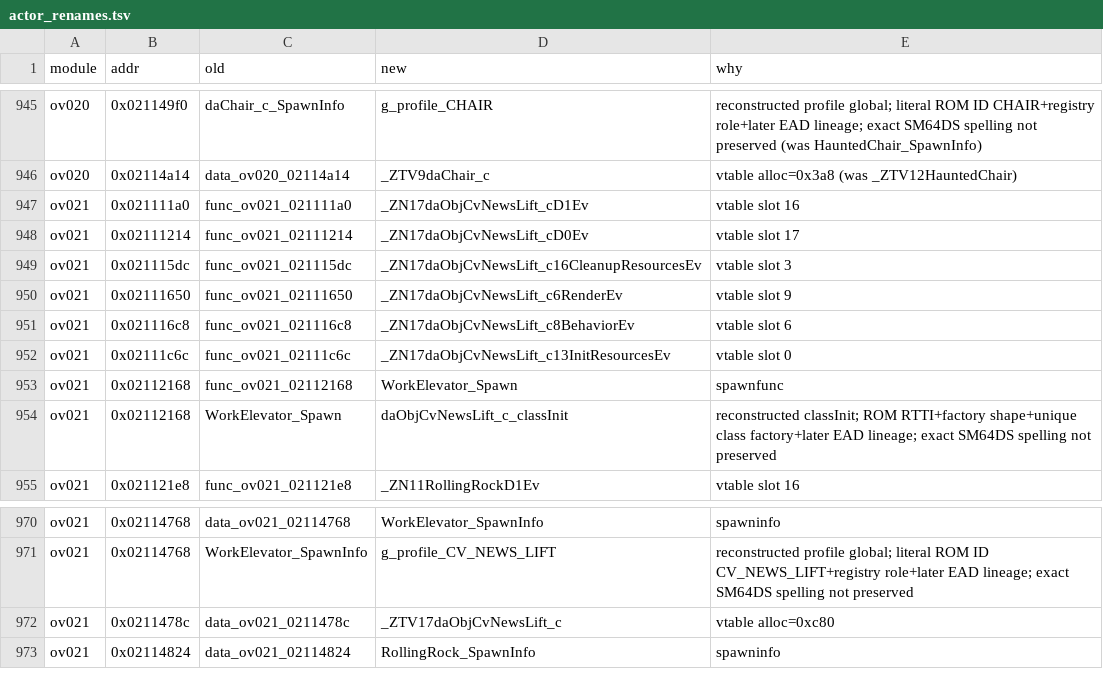
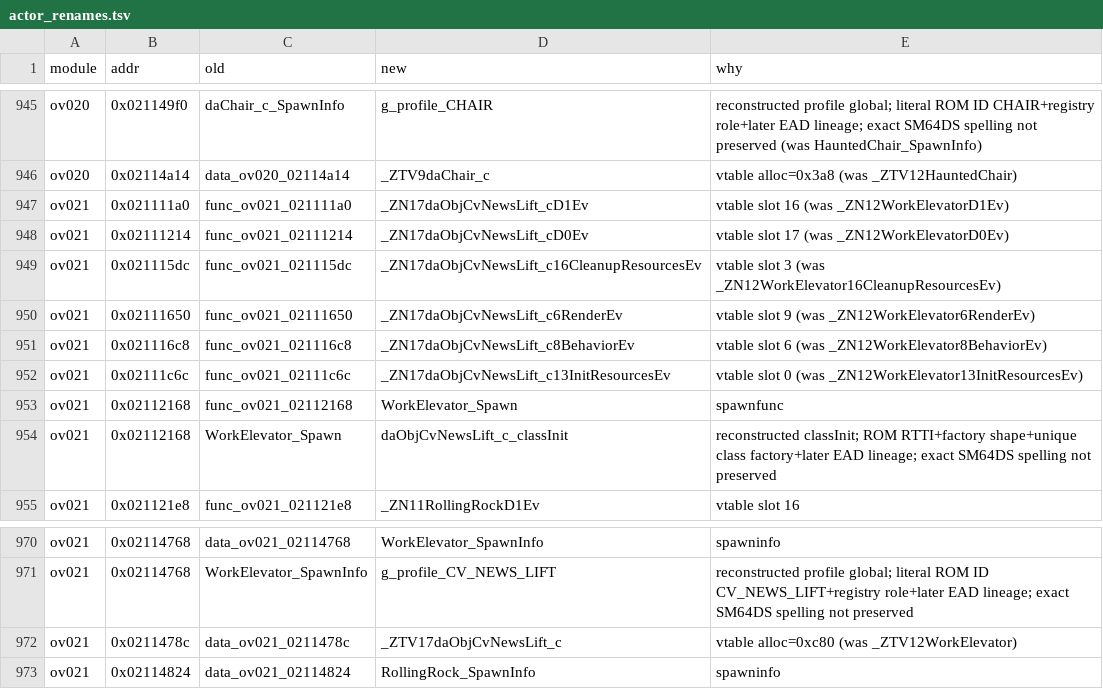
Before and after one commit to tangosdev/sm64ds-decomp, a TSV file: symbols/actor_renames.tsv, drawn as a sheet; only a part is shown, gaps mark what is left out.

```diff
--- a/symbols/actor_renames.tsv
+++ b/symbols/actor_renames.tsv
@@ -946,8 +946,8 @@ ov020	0x021149f0	daChair_c_SpawnInfo	g_profile_CHAIR	reconstructed profile globa
 ov020	0x02114a14	data_ov020_02114a14	_ZTV9daChair_c	vtable alloc=0x3a8 (was _ZTV12HauntedChair)
-ov021	0x021111a0	func_ov021_021111a0	_ZN17daObjCvNewsLift_cD1Ev	vtable slot 16
-ov021	0x02111214	func_ov021_02111214	_ZN17daObjCvNewsLift_cD0Ev	vtable slot 17
-ov021	0x021115dc	func_ov021_021115dc	_ZN17daObjCvNewsLift_c16CleanupResourcesEv	vtable slot 3
-ov021	0x02111650	func_ov021_02111650	_ZN17daObjCvNewsLift_c6RenderEv	vtable slot 9
-ov021	0x021116c8	func_ov021_021116c8	_ZN17daObjCvNewsLift_c8BehaviorEv	vtable slot 6
-ov021	0x02111c6c	func_ov021_02111c6c	_ZN17daObjCvNewsLift_c13InitResourcesEv	vtable slot 0
+ov021	0x021111a0	func_ov021_021111a0	_ZN17daObjCvNewsLift_cD1Ev	vtable slot 16 (was _ZN12WorkElevatorD1Ev)
+ov021	0x02111214	func_ov021_02111214	_ZN17daObjCvNewsLift_cD0Ev	vtable slot 17 (was _ZN12WorkElevatorD0Ev)
+ov021	0x021115dc	func_ov021_021115dc	_ZN17daObjCvNewsLift_c16CleanupResourcesEv	vtable slot 3 (was _ZN12WorkElevator16CleanupResourcesEv)
+ov021	0x02111650	func_ov021_02111650	_ZN17daObjCvNewsLift_c6RenderEv	vtable slot 9 (was _ZN12WorkElevator6RenderEv)
+ov021	0x021116c8	func_ov021_021116c8	_ZN17daObjCvNewsLift_c8BehaviorEv	vtable slot 6 (was _ZN12WorkElevator8BehaviorEv)
+ov021	0x02111c6c	func_ov021_02111c6c	_ZN17daObjCvNewsLift_c13InitResourcesEv	vtable slot 0 (was _ZN12WorkElevator13InitResourcesEv)
 ov021	0x02112168	func_ov021_02112168	WorkElevator_Spawn	spawnfunc
@@ -971,3 +971,3 @@ ov021	0x02114768	data_ov021_02114768	WorkElevator_SpawnInfo	spawninfo
 ov021	0x02114768	WorkElevator_SpawnInfo	g_profile_CV_NEWS_LIFT	reconstructed profile global; literal ROM ID CV_NEWS_LIFT+registry role+later EAD lineage; exact SM64DS spelling not preserved
-ov021	0x0211478c	data_ov021_0211478c	_ZTV17daObjCvNewsLift_c	vtable alloc=0xc80
+ov021	0x0211478c	data_ov021_0211478c	_ZTV17daObjCvNewsLift_c	vtable alloc=0xc80 (was _ZTV12WorkElevator)
 ov021	0x02114824	data_ov021_02114824	RollingRock_SpawnInfo	spawninfo
```
Also changed, not shown: 1 other file.
